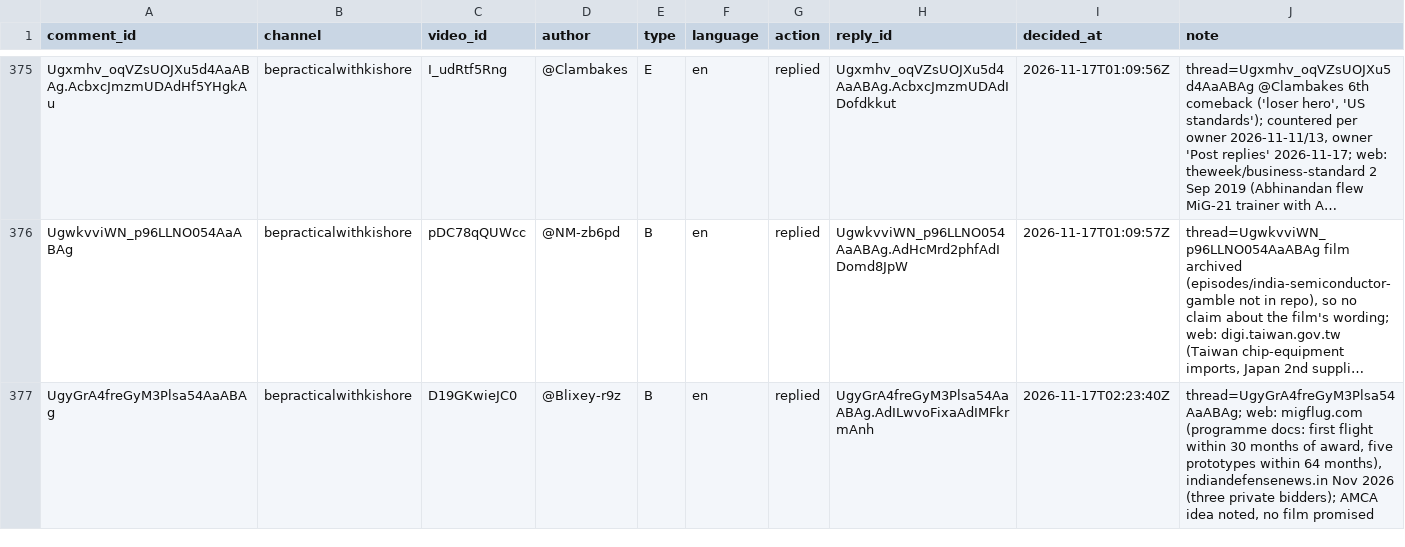
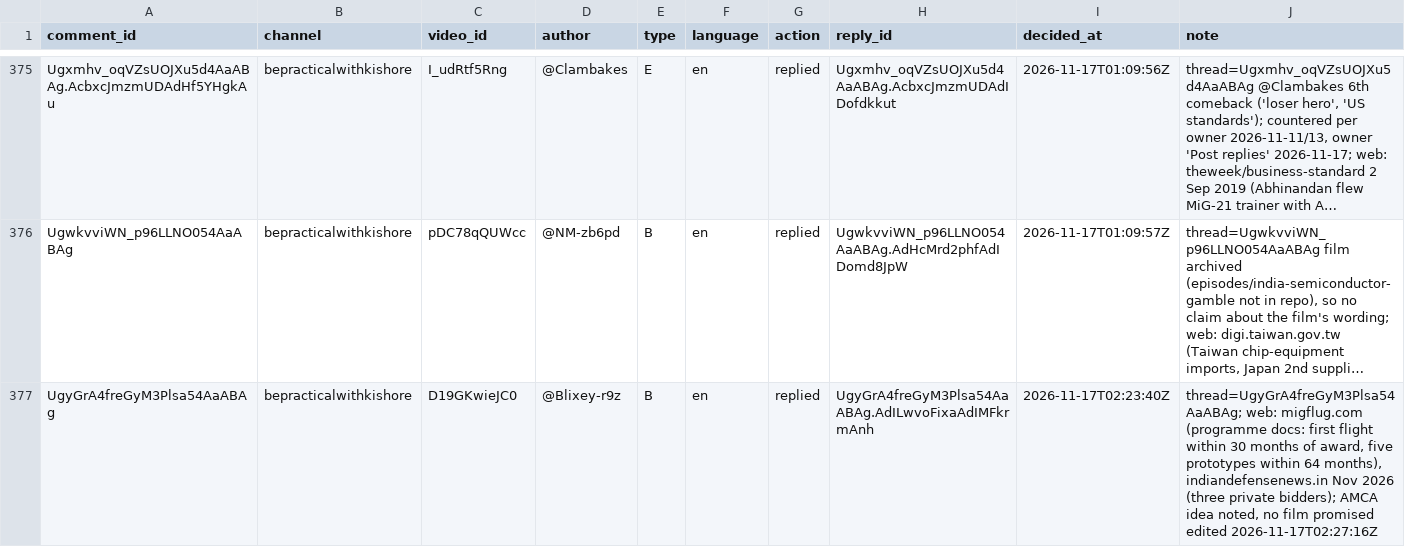
Before and after one commit to mkmk749278/Comments, a CSV file: state/handled.csv, drawn as a sheet; only a part is shown, gaps mark what is left out; long unchanged cells end in …; the diff names each change by its address in the sheet, - before the commit and + after, or states it on an @@ line.

```diff
--- a/state/handled.csv
+++ b/state/handled.csv
-J377 (note): …film promised
+J377 (note): …film promised edited 2026-11-17T02:27:16Z
```
